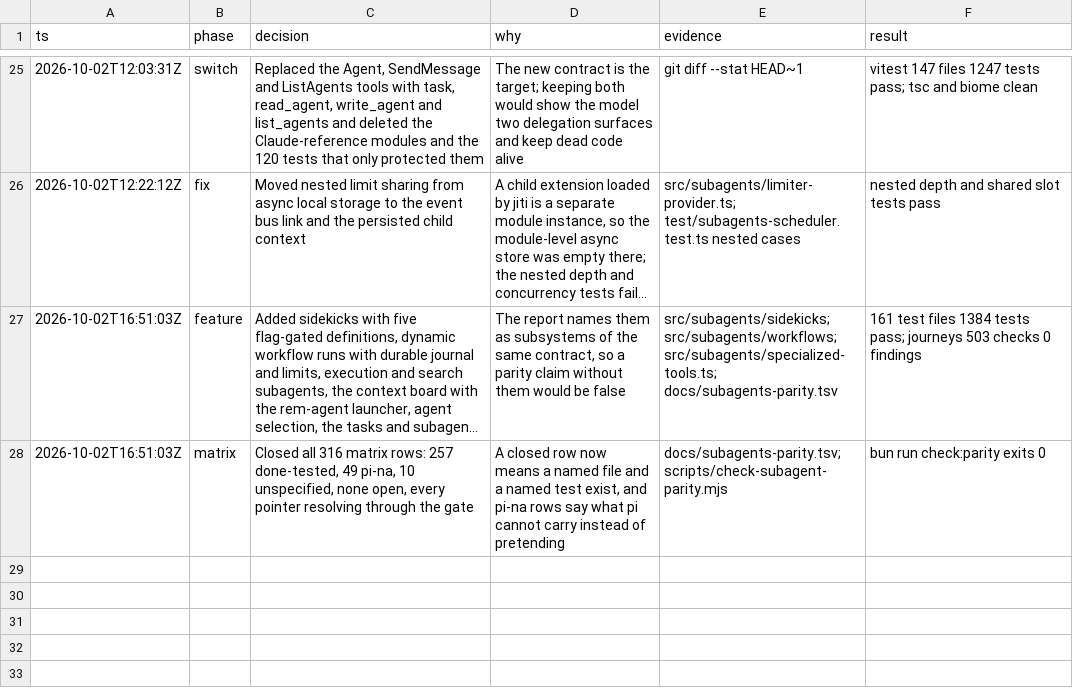
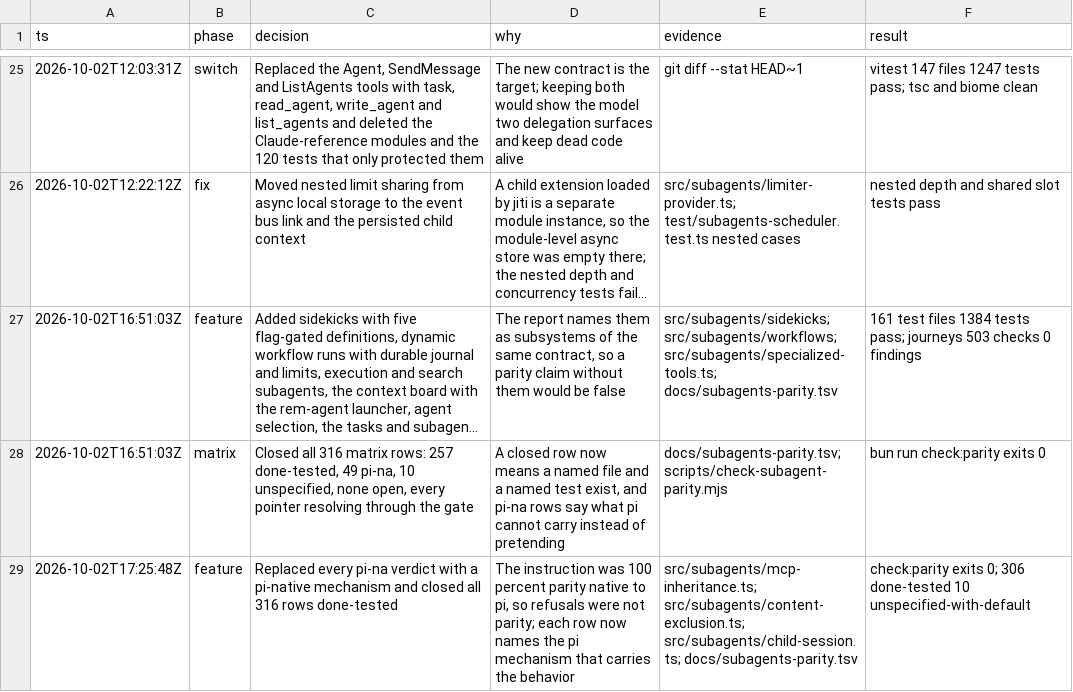
Before and after one commit to just-joshn/pi-customizations, a TSV file: extensions/pi-pstack/docs/subagents-decisions.tsv, drawn as a sheet; only a part is shown, gaps mark what is left out; long unchanged cells end in …; the diff names each change by its address in the sheet, - before the commit and + after, or states it on an @@ line.

```diff
--- a/extensions/pi-pstack/docs/subagents-decisions.tsv
+++ b/extensions/pi-pstack/docs/subagents-decisions.tsv
+row 29: 2026-10-02T17:25:48Z | feature | Replaced every pi-na verdict with a pi-native mechanism and closed all 316 rows done-tested | The instruction was 100 percent parity native to pi, so refusals were not parity; each row now names the pi mechanism that carries the behavior | src/subagents/mcp-inheritance.ts; src/subagents/content-exclusion.ts; src/subagents/child-session.ts; docs/subagents-parity.tsv | check:parity exits 0; 306 done-tested 10 unspecified-with-default
```
Also changed, not shown: extensions/pi-pstack/docs/subagents-parity.tsv, 2 other files.
